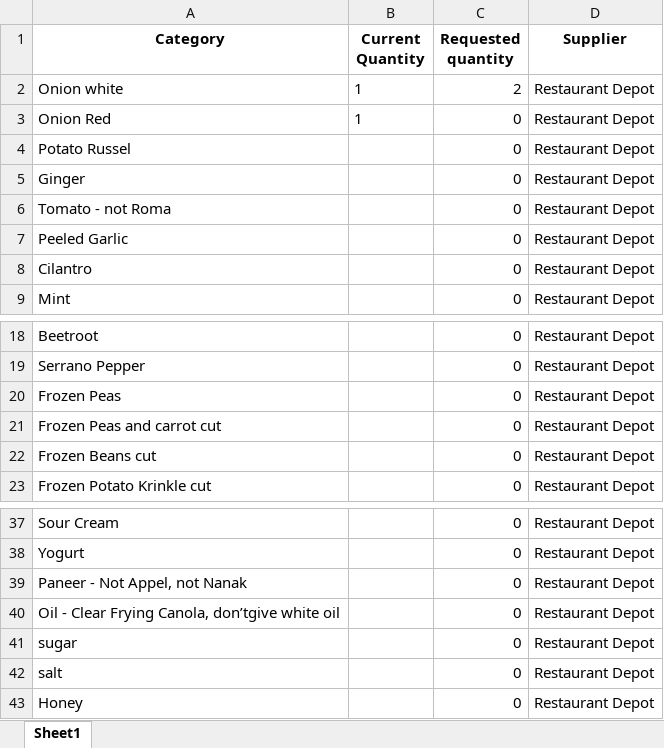
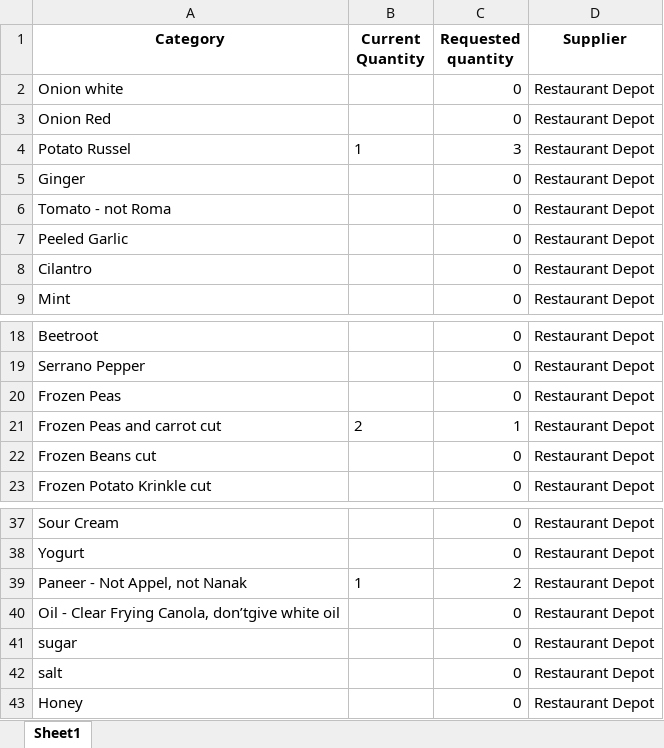
Before and after one commit to krishnakoushik-parimi/Kitchen-order-app, an Excel workbook: uploads/Rasoi_2026-01-10_master_inventory.xlsx, sheet Sheet1, drawn as a sheet; only a part is shown, gaps mark what is left out; values as stored, in another font and other column widths than the file's, no borders; the diff names each change by its address in the sheet, - before the commit and + after, or states it on an @@ line.

```diff
--- a/uploads/Rasoi_2026-01-10_master_inventory.xlsx (sheet Sheet1)
+++ b/uploads/Rasoi_2026-01-10_master_inventory.xlsx (sheet Sheet1)
-B2:B3 (Current Quantity): 1
+B2:B3 (Current Quantity): (empty)
-C2 (Requested quantity): 2
+C2 (Requested quantity): 0
-B4 (Current Quantity): (empty)
+B4 (Current Quantity): 1
-C4 (Requested quantity): 0
+C4 (Requested quantity): 3
-B21 (Current Quantity): (empty)
+B21 (Current Quantity): 2
-C21 (Requested quantity): 0
+C21 (Requested quantity): 1
-B39 (Current Quantity): (empty)
+B39 (Current Quantity): 1
-C39 (Requested quantity): 0
+C39 (Requested quantity): 2
```
Also changed, not shown: uploads/Rasoi_2026-01-10_order_list.xlsx, 1 other file.
